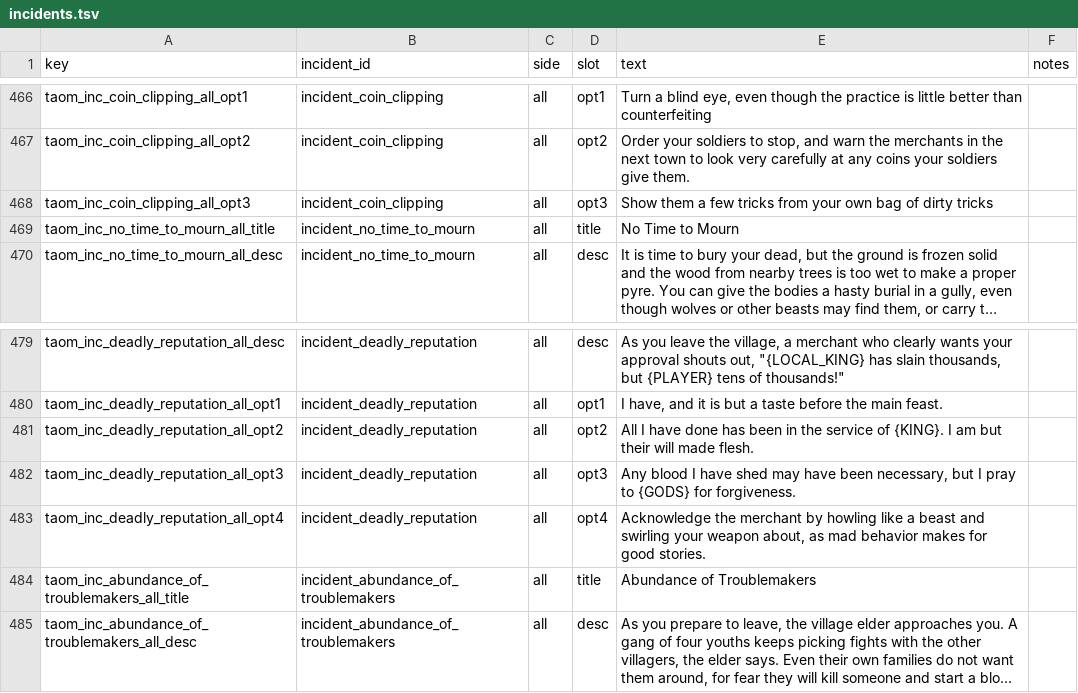
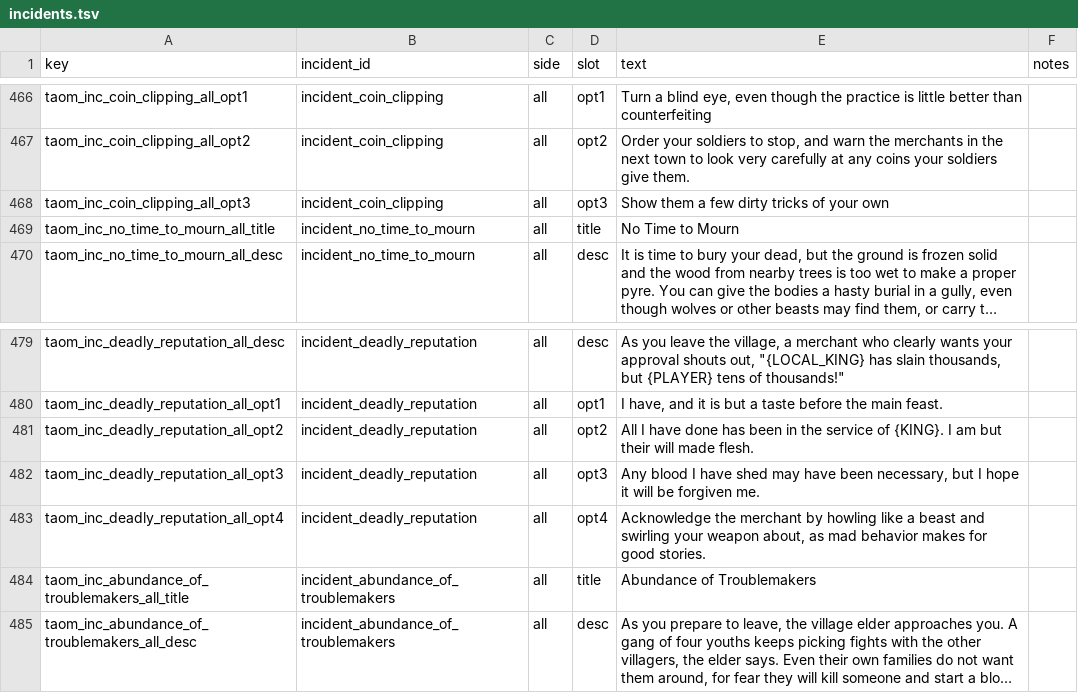
Before and after one commit to haterade22/TAOM, a TSV file: docs/features/incident-voices/drafts/incidents.tsv, drawn as a sheet; only a part is shown, gaps mark what is left out; long unchanged cells end in …; the diff covers the shown part only.

Commit message:
fix(incidents): v2.0.43 - review fixes to the incident texts
Three Shadow options gained Mercy for reasons that read as greed or
calculation; they now give a merciful motive. Four lines that every
side sees called on {GODS}, which reads "pray to the Dark Lord for
forgiveness" for a Shadow player; they no longer name a power. The
engine fills realm and culture names bare ("Mordor", "Gondorian"), so
"left by the {ENEMY}" and "against {NEAREST_OTHER_CULTURE}" are
reworded to read right with either. The false coin incident happens
in a town, and the Shadow hermit is now a spirit.

The oath, dark power and ruler words had rows but no text used them,
so their 12 rows are gone: 144 fewer strings to translate. A text that
uses one later adds its rows, and the converter refuses it until then.
A new test checks that every reworded incident has a row for every
slot of every version, because a missing slot falls back to vanilla's
wording in the middle of a TAOM popup.

```diff
--- a/docs/features/incident-voices/drafts/incidents.tsv
+++ b/docs/features/incident-voices/drafts/incidents.tsv
@@ -467,3 +467,3 @@ taom_inc_coin_clipping_all_opt1	incident_coin_clipping	all	opt1	Turn a blind eye
 taom_inc_coin_clipping_all_opt2	incident_coin_clipping	all	opt2	Order your soldiers to stop, and warn the merchants in the next town to look very carefully at any coins your soldiers give them.
-taom_inc_coin_clipping_all_opt3	incident_coin_clipping	all	opt3	Show them a few tricks from your own bag of dirty tricks
+taom_inc_coin_clipping_all_opt3	incident_coin_clipping	all	opt3	Show them a few dirty tricks of your own
 taom_inc_no_time_to_mourn_all_title	incident_no_time_to_mourn	all	title	No Time to Mourn
@@ -481,3 +481,3 @@ taom_inc_deadly_reputation_all_opt1	incident_deadly_reputation	all	opt1	"I have,
 taom_inc_deadly_reputation_all_opt2	incident_deadly_reputation	all	opt2	"All I have done has been in the service of {KING}. I am but their will made flesh."
-taom_inc_deadly_reputation_all_opt3	incident_deadly_reputation	all	opt3	"Any blood I have shed may have been necessary, but I pray to {GODS} for forgiveness."
+taom_inc_deadly_reputation_all_opt3	incident_deadly_reputation	all	opt3	"Any blood I have shed may have been necessary, but I hope it will be forgiven me."
 taom_inc_deadly_reputation_all_opt4	incident_deadly_reputation	all	opt4	Acknowledge the merchant by howling like a beast and swirling your weapon about, as mad behavior makes for good stories.
```
Also changed, not shown: 13 edited cells elsewhere in this file, docs/features/incident-voices/drafts/vocabulary.tsv, 4 other files.
